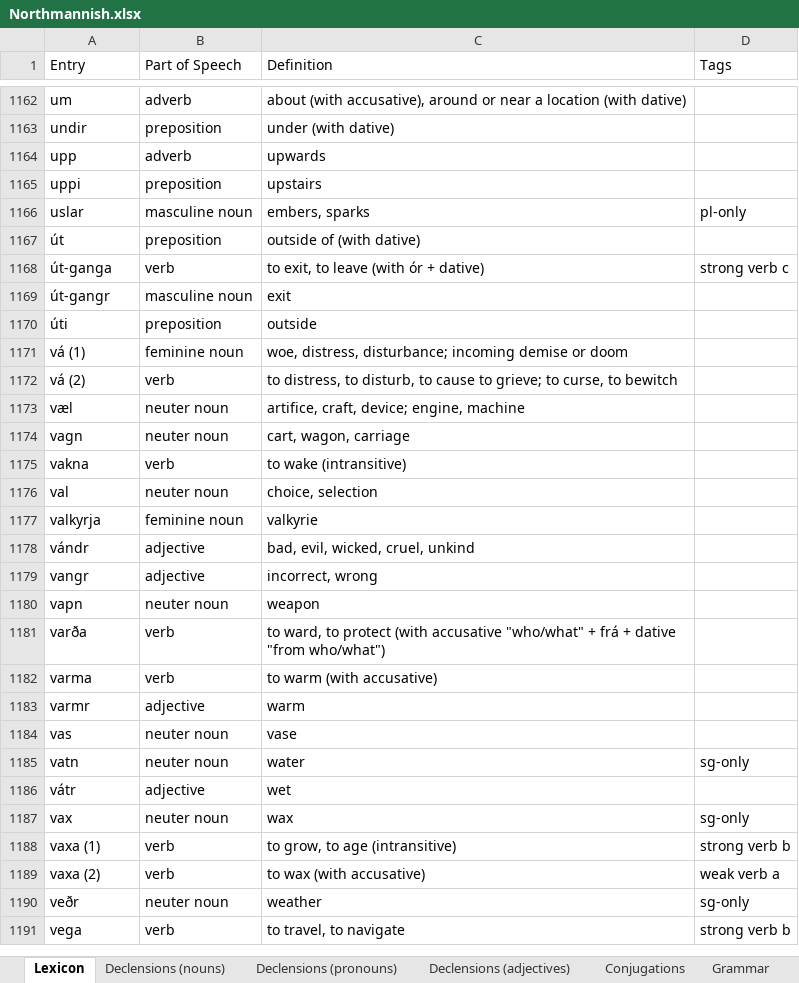
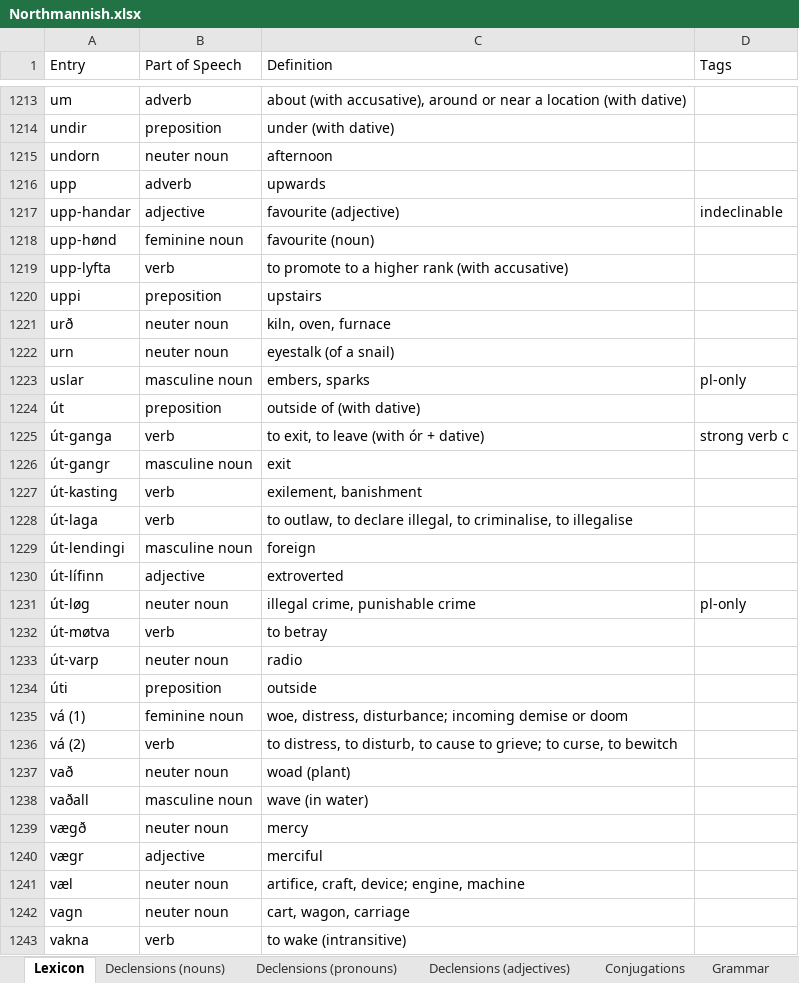
Before and after one commit to Oneo64/Aldraheimr2ndEdition, an Excel workbook: Literature/Languages/Northmannish.xlsx, sheet Lexicon, drawn as a sheet; only a part is shown, gaps mark what is left out; the shorter side is filled out with more unchanged rows; values as stored, in another font and other column widths than the file's, no borders; charts and pictures and table styles not drawn; the diff covers the shown part only; the diff names each change by its address in the sheet, - before the commit and + after, or states it on an @@ line.

Commit message:
Update Northmannish.xlsx

```diff
--- a/Literature/Languages/Northmannish.xlsx (sheet Lexicon)
+++ b/Literature/Languages/Northmannish.xlsx (sheet Lexicon)
+row 1215: undorn | neuter noun | afternoon
+row 1217: upp-handar | adjective | favourite (adjective) | indeclinable
+row 1218: upp-hønd | feminine noun | favourite (noun)
+row 1219: upp-lyfta | verb | to promote to a higher rank (with accusative)
+row 1221: urð | neuter noun | kiln, oven, furnace
+row 1222: urn | neuter noun | eyestalk (of a snail)
+row 1227: út-kasting | verb | exilement, banishment
+row 1228: út-laga | verb | to outlaw, to declare illegal, to criminalise, to illegalise
+row 1229: út-lendingi | masculine noun | foreign
+row 1230: út-lífinn | adjective | extroverted
+row 1231: út-løg | neuter noun | illegal crime, punishable crime | pl-only
+row 1232: út-møtva | verb | to betray
+row 1233: út-varp | neuter noun | radio
+row 1237: vað | neuter noun | woad (plant)
+row 1238: vaðall | masculine noun | wave (in water)
+row 1239: vægð | neuter noun | mercy
+row 1240: vægr | adjective | merciful
```
Also changed, not shown: 88 added rows and 10 edited cells elsewhere in this sheet, sheet Conjugations, sheet Declensions (nouns), sheet Grammar.
